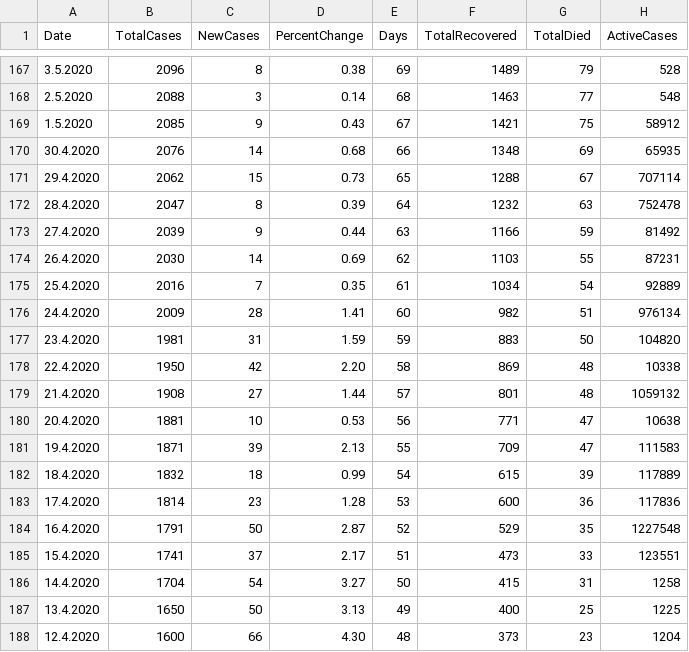
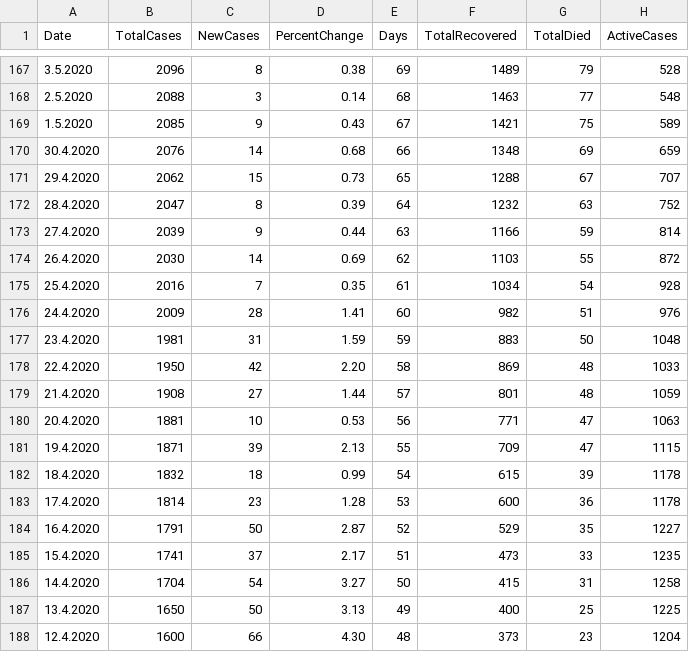
Before and after one commit to viborccom/data, a CSV file: covid-19/croatia/time-series.csv, drawn as a sheet; only a part is shown, gaps mark what is left out.

Commit message:
Data fix, Oct 14

```diff
--- a/covid-19/croatia/time-series.csv
+++ b/covid-19/croatia/time-series.csv
@@ -168,19 +168,19 @@ Date,TotalCases,NewCases,PercentChange,Days,TotalRecovered,TotalDied,ActiveCases
 2.5.2020,2088,3,0.14,68,1463,77,548
-1.5.2020,2085,9,0.43,67,1421,75,58912
-30.4.2020,2076,14,0.68,66,1348,69,65935
-29.4.2020,2062,15,0.73,65,1288,67,707114
-28.4.2020,2047,8,0.39,64,1232,63,752478
-27.4.2020,2039,9,0.44,63,1166,59,81492
-26.4.2020,2030,14,0.69,62,1103,55,87231
-25.4.2020,2016,7,0.35,61,1034,54,92889
-24.4.2020,2009,28,1.41,60,982,51,976134
-23.4.2020,1981,31,1.59,59,883,50,104820
-22.4.2020,1950,42,2.20,58,869,48,10338
-21.4.2020,1908,27,1.44,57,801,48,1059132
-20.4.2020,1881,10,0.53,56,771,47,10638
-19.4.2020,1871,39,2.13,55,709,47,111583
-18.4.2020,1832,18,0.99,54,615,39,117889
-17.4.2020,1814,23,1.28,53,600,36,117836
-16.4.2020,1791,50,2.87,52,529,35,1227548
-15.4.2020,1741,37,2.17,51,473,33,123551
+1.5.2020,2085,9,0.43,67,1421,75,589
+30.4.2020,2076,14,0.68,66,1348,69,659
+29.4.2020,2062,15,0.73,65,1288,67,707
+28.4.2020,2047,8,0.39,64,1232,63,752
+27.4.2020,2039,9,0.44,63,1166,59,814
+26.4.2020,2030,14,0.69,62,1103,55,872
+25.4.2020,2016,7,0.35,61,1034,54,928
+24.4.2020,2009,28,1.41,60,982,51,976
+23.4.2020,1981,31,1.59,59,883,50,1048
+22.4.2020,1950,42,2.20,58,869,48,1033
+21.4.2020,1908,27,1.44,57,801,48,1059
+20.4.2020,1881,10,0.53,56,771,47,1063
+19.4.2020,1871,39,2.13,55,709,47,1115
+18.4.2020,1832,18,0.99,54,615,39,1178
+17.4.2020,1814,23,1.28,53,600,36,1178
+16.4.2020,1791,50,2.87,52,529,35,1227
+15.4.2020,1741,37,2.17,51,473,33,1235
 14.4.2020,1704,54,3.27,50,415,31,1258
```
